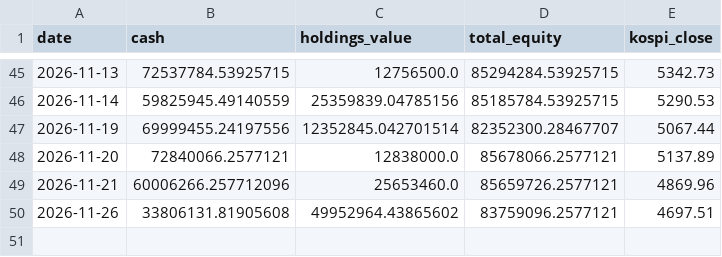
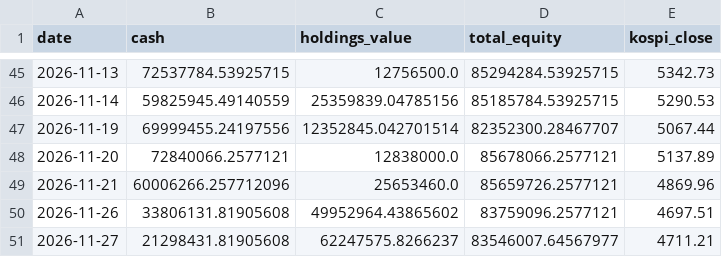
Before and after one commit to BryunB/kr-stock-dashboard, a CSV file: data/portfolio/equity_history.csv, drawn as a sheet; only a part is shown, gaps mark what is left out.

```diff
--- a/data/portfolio/equity_history.csv
+++ b/data/portfolio/equity_history.csv
@@ -50 +50,2 @@ date,cash,holdings_value,total_equity,kospi_close
 2026-11-26,33806131.81905608,49952964.43865602,83759096.2577121,4697.51
+2026-11-27,21298431.81905608,62247575.8266237,83546007.64567977,4711.21
```
Also changed, not shown: data/portfolio/trades.csv, 2 other files.
